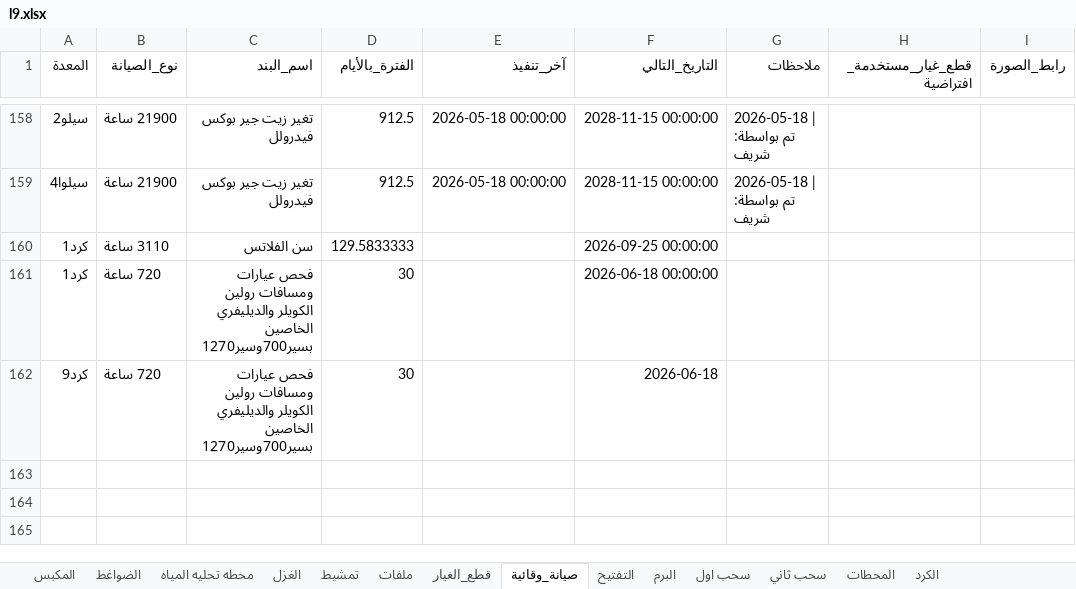
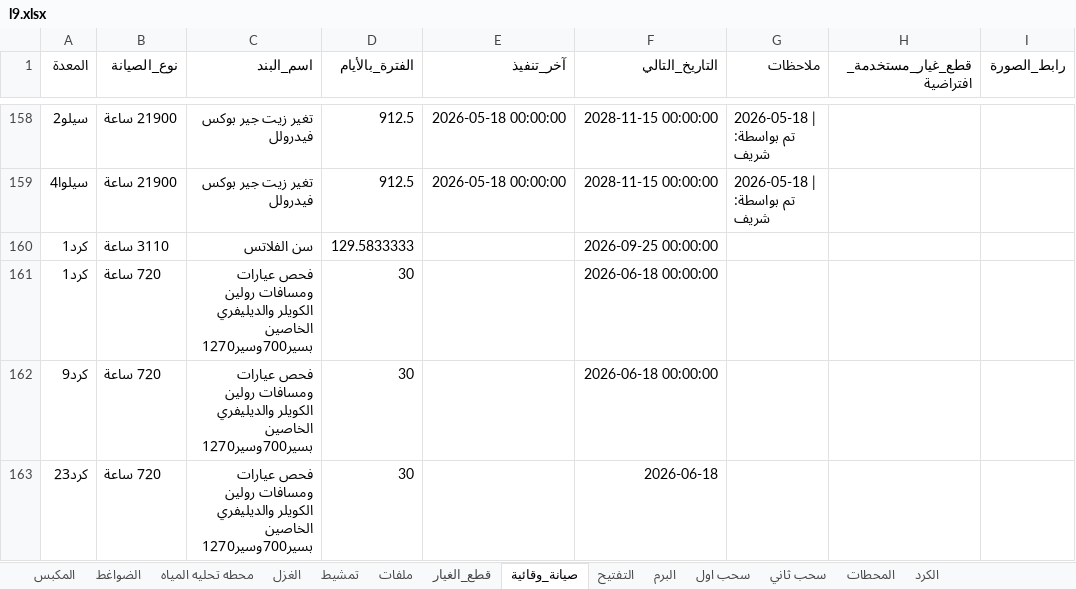
Before and after one commit to mahmedabdallh123/stations, an Excel workbook: l9.xlsx, sheet صيانة_وقائية, drawn as a sheet; only a part is shown, gaps mark what is left out; values as stored, in another font and other column widths than the file's, no borders; the diff names each change by its address in the sheet, - before the commit and + after, or states it on an @@ line.

Commit message:
تحديث البيانات - 2026-05-19 11:30:21

```diff
--- a/l9.xlsx (sheet صيانة_وقائية)
+++ b/l9.xlsx (sheet صيانة_وقائية)
-F162 (التاريخ_التالي): 2026-06-18
+F162 (التاريخ_التالي): 2026-06-18 00:00:00
+row 163: كرد23 | 720 ساعة | فحص عيارات ومسافات رولين الكويلر والديليفري الخاصين بسير700وسير1270 | 30 |  | 2026-06-18
```
